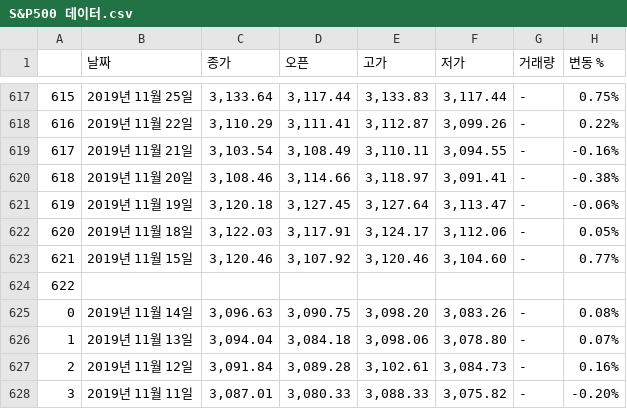
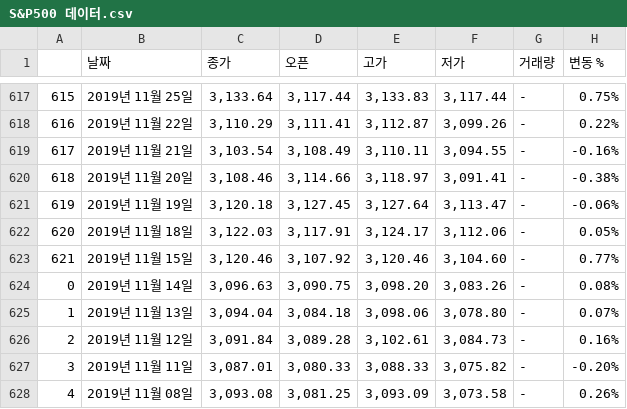
Before and after one commit to rjsgn1209/B-Project5, a CSV file: data_files/S&P500 데이터.csv, drawn as a sheet; only a part is shown, gaps mark what is left out; the shorter side is filled out with more unchanged rows.

```diff
--- a/data_files/S&P500 데이터.csv
+++ b/data_files/S&P500 데이터.csv
@@ -623,3 +623,2 @@
 621,2019년 11월 15일,"3,120.46","3,107.92","3,120.46","3,104.60",-,0.77%
-622,,,,,,,
 0,2019년 11월 14일,"3,096.63","3,090.75","3,098.20","3,083.26",-,0.08%
```
Also changed, not shown: 8 other files.
